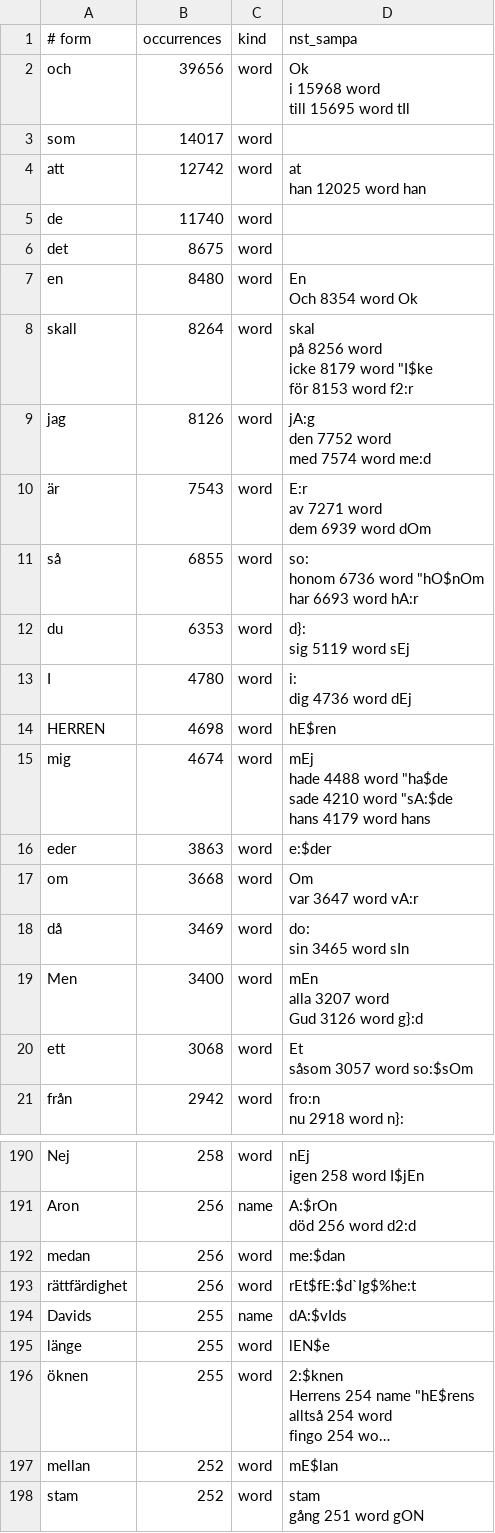
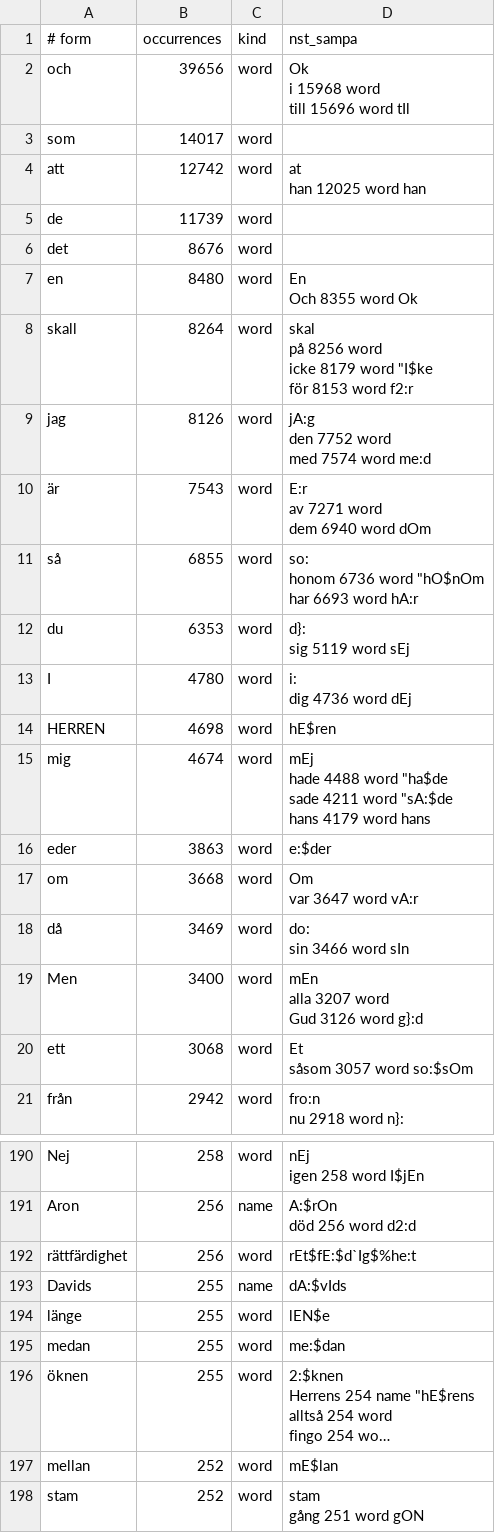
Before and after one commit to jsjoberg/perikop, a TSV file: resources/lexicon/sv1917-words.tsv, drawn as a sheet; only a part is shown, gaps mark what is left out; long unchanged cells end in …; removed rows and columns are numbered as before the commit, all else as after; ↵ is a line break in a cell; the diff covers the shown part only; the diff names each change by its address in the sheet, - before the commit and + after, or states it on an @@ line.

```diff
--- a/resources/lexicon/sv1917-words.tsv
+++ b/resources/lexicon/sv1917-words.tsv
-D2 (nst_sampa): Ok ↵ i 15968 word ↵ till 15695 word tIl
+D2 (nst_sampa): Ok ↵ i 15968 word ↵ till 15696 word tIl
-B5 (occurrences): 11740
+B5 (occurrences): 11739
-B6 (occurrences): 8675
+B6 (occurrences): 8676
-D7 (nst_sampa): En ↵ Och 8354 word Ok
+D7 (nst_sampa): En ↵ Och 8355 word Ok
-D10 (nst_sampa): E:r ↵ av 7271 word ↵ dem 6939 word dOm
+D10 (nst_sampa): E:r ↵ av 7271 word ↵ dem 6940 word dOm
-D15 (nst_sampa): …"ha$de ↵ sade 4210 word "sA:$de…
+D15 (nst_sampa): …"ha$de ↵ sade 4211 word "sA:$de…
-D18 (nst_sampa): do: ↵ sin 3465 word sIn
+D18 (nst_sampa): do: ↵ sin 3466 word sIn
-row 192: medan | 256 | word | me:$dan
+row 195: medan | 255 | word | me:$dan
```
Also changed, not shown: 2 added rows and 8 edited cells elsewhere in this file, resources/corpus/alignment.tsv, resources/lexicon/sv1917-homographs.tsv, 36 other files.
